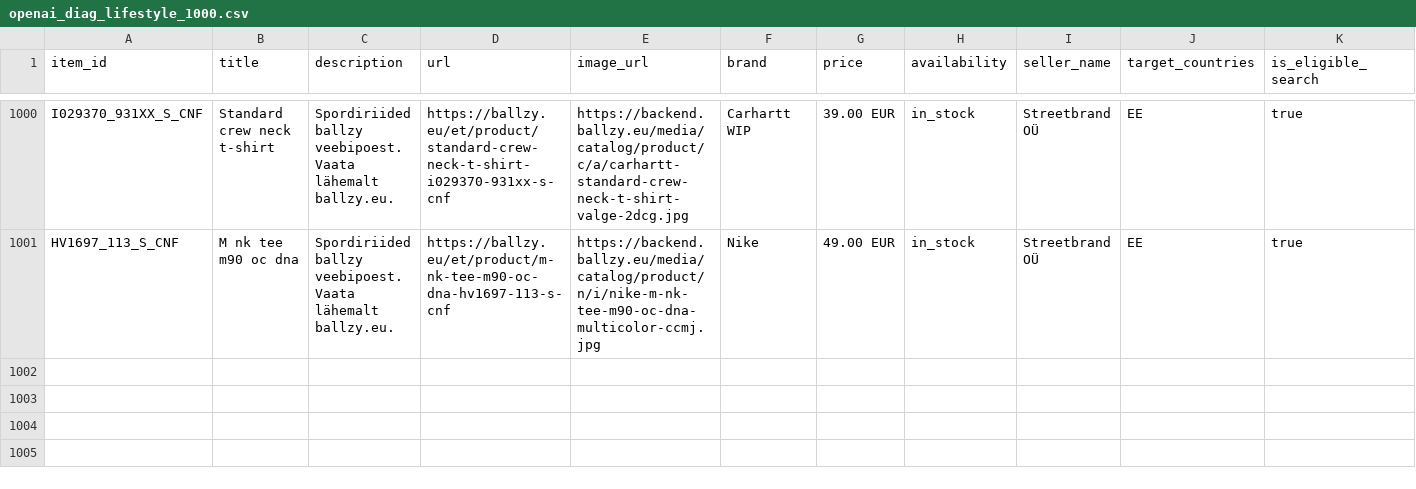
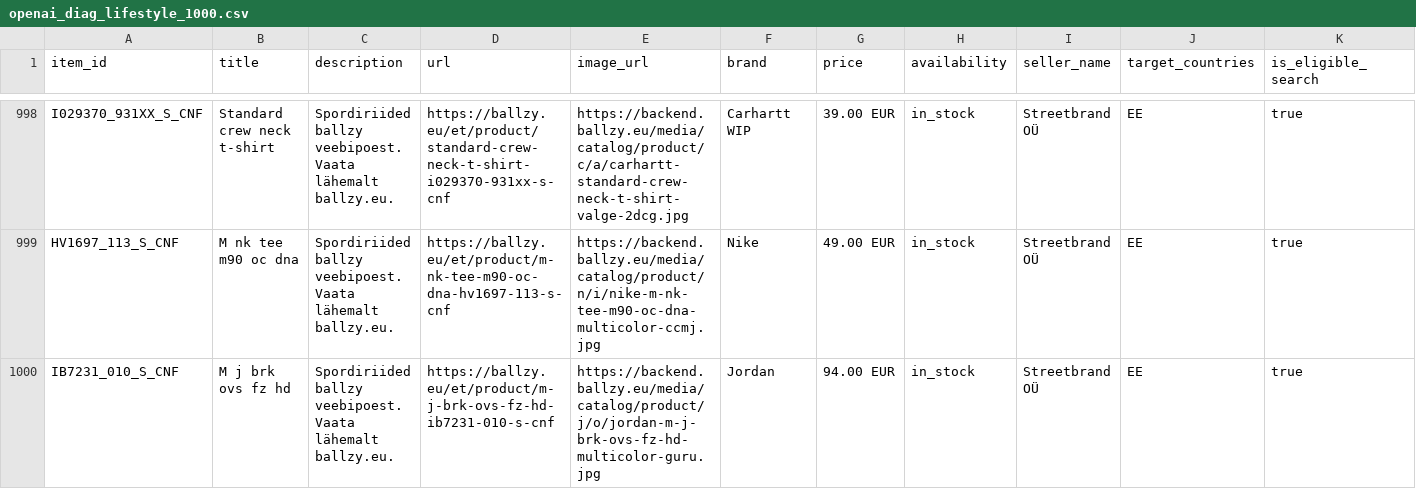
Before and after one commit to tanelneemoja/cropink_to_google, a CSV file: openai_diag_lifestyle_1000.csv, drawn as a sheet; only a part is shown, gaps mark what is left out; rows hold the shown columns only; the diff covers the shown part only; the diff names each change by its address in the sheet, - before the commit and + after, or states it on an @@ line.

```diff
--- a/openai_diag_lifestyle_1000.csv
+++ b/openai_diag_lifestyle_1000.csv
+row 1000: IB7231_010_S_CNF | M j brk ovs fz hd | Spordiriided ballzy veebipoest. Vaata lähemalt ballzy.eu. | https://ballzy.eu/et/product/m-j-brk-ovs-fz-hd-ib7231-010-s-cnf | https://backend.ballzy.eu/media/catalog/product/j/o/jordan-m-j-brk-ovs-fz-hd-multicolor-guru.jpg | Jordan | 94.00 EUR | in_stock | Streetbrand OÜ | EE | true
```
Also changed, not shown: 1 added row and 2 removed rows elsewhere in this file, EE_page_feed.csv, openai_diag_lifestyle_500.csv, 8 other files.
